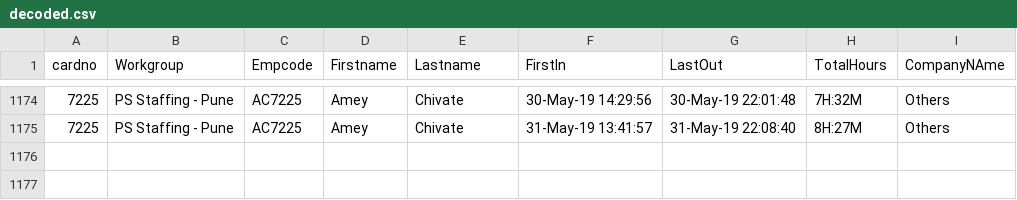
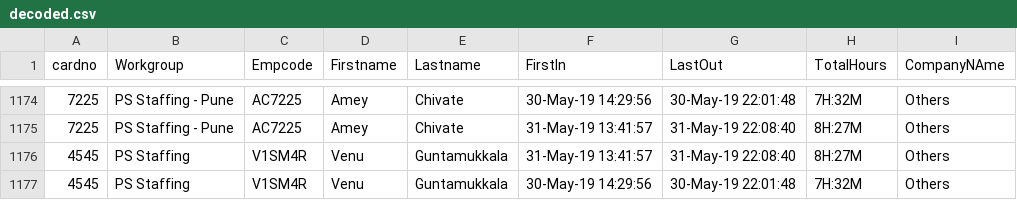
Before and after one commit to venushub/misproject, a CSV file: backend/misapi/data/decoded.csv, drawn as a sheet; only a part is shown, gaps mark what is left out; the diff names each change by its address in the sheet, - before the commit and + after, or states it on an @@ line.

```diff
--- a/backend/misapi/data/decoded.csv
+++ b/backend/misapi/data/decoded.csv
+row 1176: 4545 | PS Staffing | V1SM4R | Venu | Guntamukkala | 31-May-19 13:41:57 | 31-May-19 22:08:40 | 8H:27M | Others
+row 1177: 4545 | PS Staffing | V1SM4R | Venu | Guntamukkala | 30-May-19 14:29:56 | 30-May-19 22:01:48 | 7H:32M | Others
```
Also changed, not shown: 13 other files.
